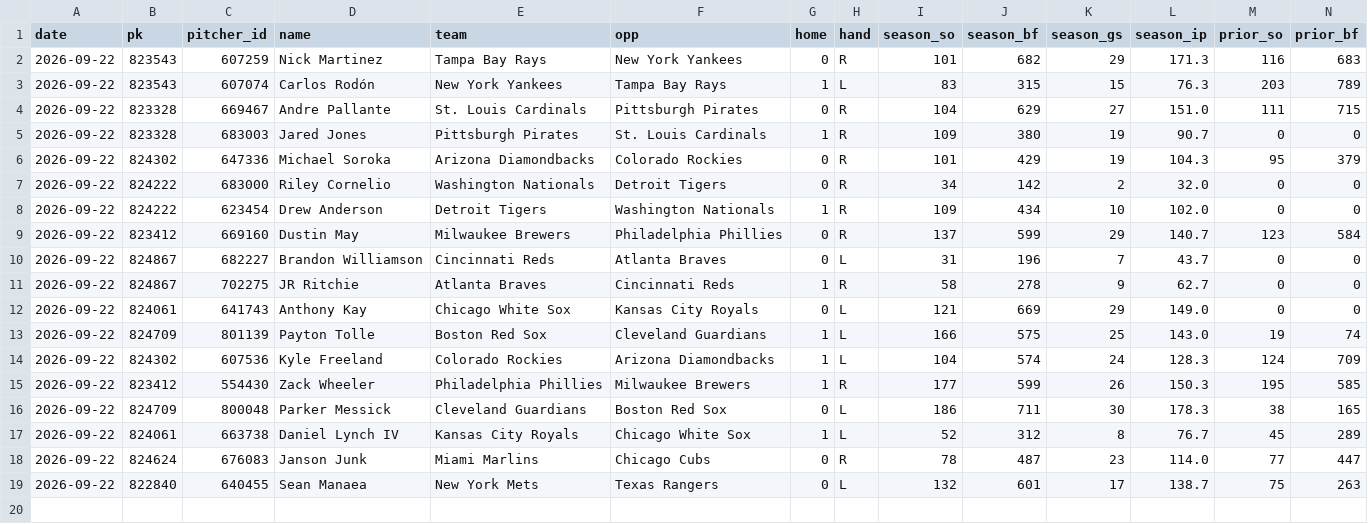
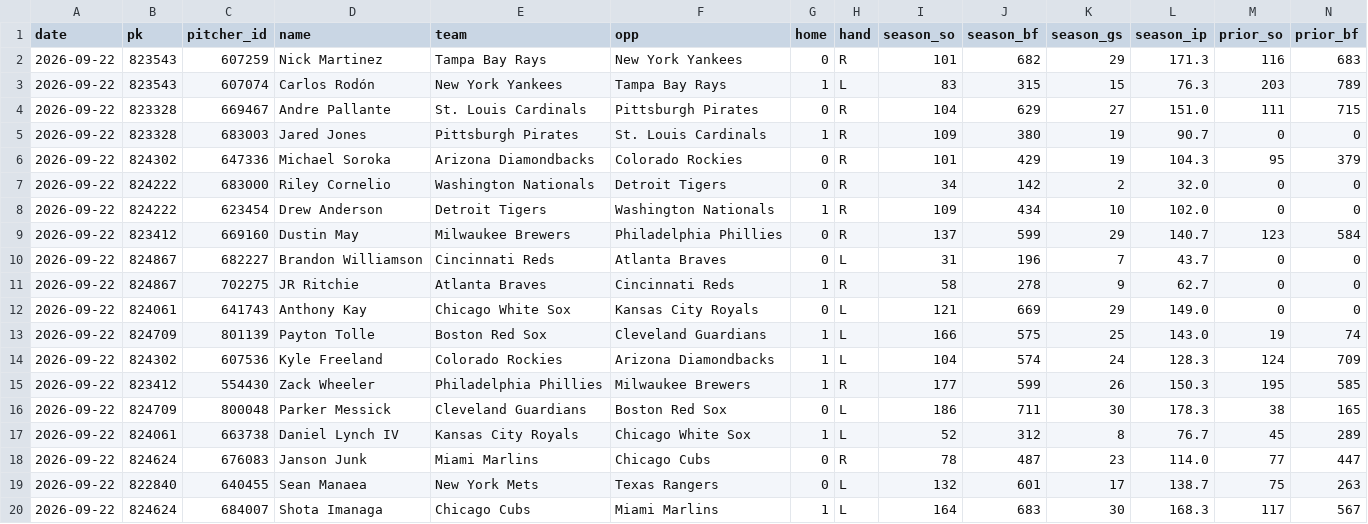
Before and after one commit to myles00price/baseball-model, a CSV file: k_lock_2026-09-22.csv, drawn as a sheet; only a part is shown; rows hold the shown columns only; the diff names each change by its address in the sheet, - before the commit and + after, or states it on an @@ line.

Commit message:
lineup lock update 2026-09-22

```diff
--- a/k_lock_2026-09-22.csv
+++ b/k_lock_2026-09-22.csv
+row 20: 2026-09-22 | 824624 | 684007 | Shota Imanaga | Chicago Cubs | Miami Marlins | 1 | L | 164 | 683 | 30 | 168.3 | 117 | 567
```
Also changed, not shown: picks_2026-09-22.csv, 5 other files.
